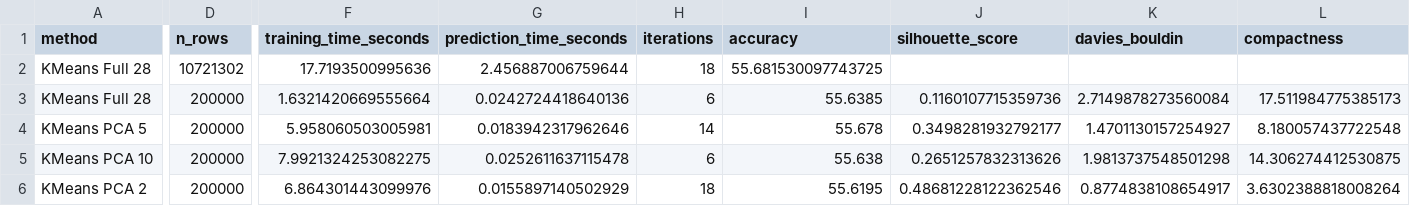
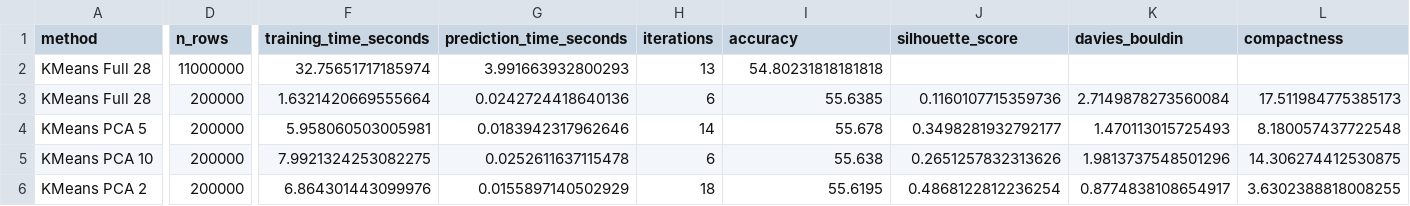
Before and after one commit to AustinK0/CS4630_Group3_Project2, a CSV file: results/metrics/clustering_summary.csv, drawn as a sheet; only a part is shown, gaps mark what is left out; the diff names each change by its address in the sheet, - before the commit and + after, or states it on an @@ line.

Commit message:
rerun notebook so there are no errors and update summary.csv

```diff
--- a/results/metrics/clustering_summary.csv
+++ b/results/metrics/clustering_summary.csv
-D2 (n_rows): 10721302
+D2 (n_rows): 11000000
-F2 (training_time_seconds): 17.7193500995636
+F2 (training_time_seconds): 32.75651717185974
-G2 (prediction_time_seconds): 2.456887006759644
+G2 (prediction_time_seconds): 3.991663932800293
-H2 (iterations): 18
+H2 (iterations): 13
-I2 (accuracy): 55.681530097743725
+I2 (accuracy): 54.80231818181818
-K4 (davies_bouldin): 1.4701130157254927
+K4 (davies_bouldin): 1.470113015725493
-K5 (davies_bouldin): 1.9813737548501298
+K5 (davies_bouldin): 1.9813737548501296
-J6 (silhouette_score): 0.48681228122362546
+J6 (silhouette_score): 0.4868122812236254
-L6 (compactness): 3.6302388818008264
+L6 (compactness): 3.6302388818008255
```
Also changed, not shown: 1 other file.
